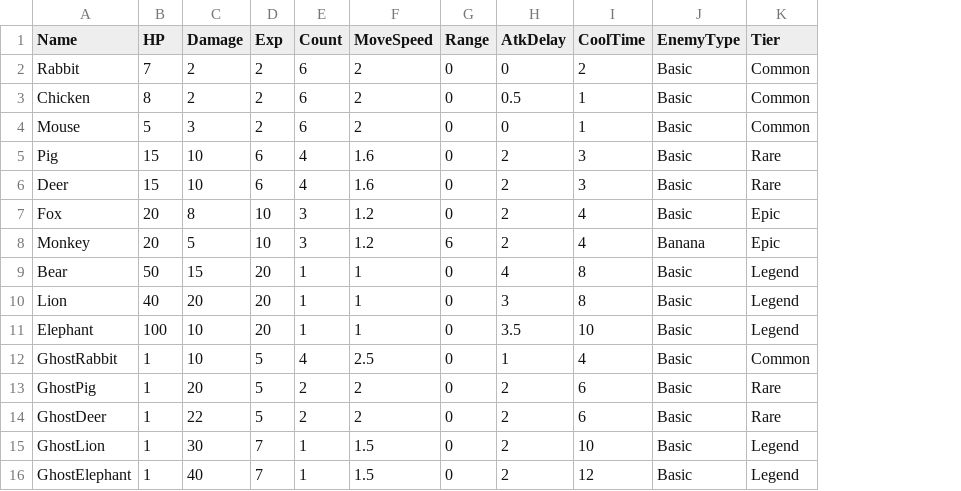
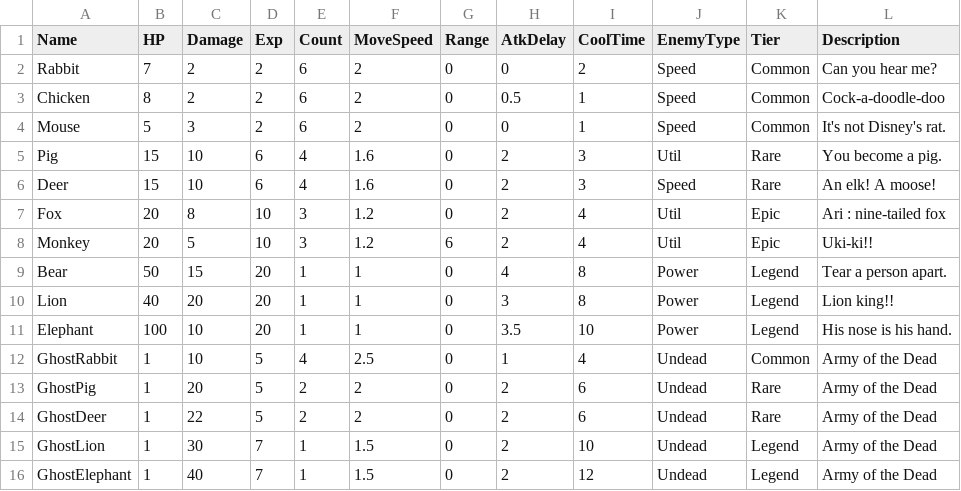
Before and after one commit to HongDaHyun/ProjectAI, a CSV file: ProjectAI/Assets/Scripts/CSV/Monster.csv, drawn as a sheet; the diff names each change by its address in the sheet, - before the commit and + after, or states it on an @@ line.

Commit message:
Update
UI
-ToolTip ++
-Synergy basic

```diff
--- a/ProjectAI/Assets/Scripts/CSV/Monster.csv
+++ b/ProjectAI/Assets/Scripts/CSV/Monster.csv
+column L (Description), rows 2-16: Can you hear me? | Cock-a-doodle-doo | It's not Disney's rat. | You become a pig. | An elk! A moose! | Ari : nine-tailed fox | Uki-ki!! | Tear a person apart. | Lion king!! | His nose is his hand. | Army of the Dead | Army of the Dead | Army of the Dead | Army of the Dead | Army of the Dead
-J2:J4 (EnemyType): Basic
+J2:J4 (EnemyType): Speed
-J5 (EnemyType): Basic
+J5 (EnemyType): Util
-J6 (EnemyType): Basic
+J6 (EnemyType): Speed
-J7 (EnemyType): Basic
+J7 (EnemyType): Util
-J8 (EnemyType): Banana
+J8 (EnemyType): Util
-J9:J11 (EnemyType): Basic
+J9:J11 (EnemyType): Power
-J12:J16 (EnemyType): Basic
+J12:J16 (EnemyType): Undead
```
Also changed, not shown: 17 other files.
